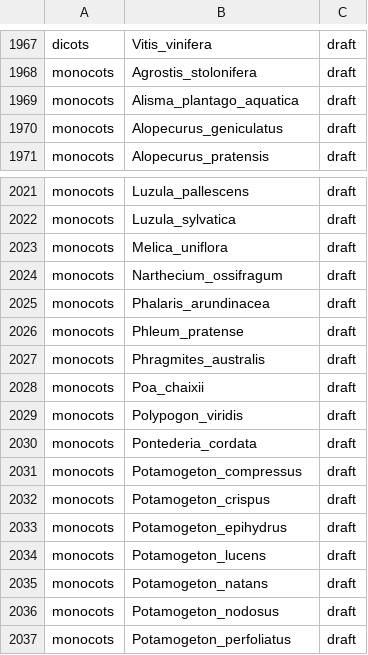
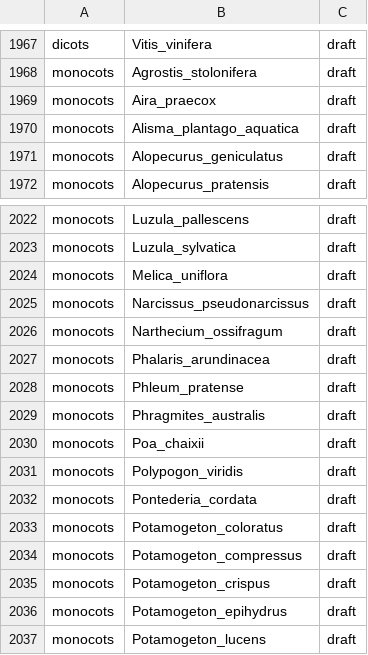
Before and after one commit to DToL-Plant-Working-Group/plant-sequencing-status, a TSV file: data/all_assembled_plant_genomes.tsv, drawn as a sheet; only a part is shown, gaps mark what is left out; the shorter side is filled out with more unchanged rows.

```diff
--- a/data/all_assembled_plant_genomes.tsv
+++ b/data/all_assembled_plant_genomes.tsv
@@ -1968,2 +1968,3 @@ dicots 	 Vitis_vinifera 	 draft
 monocots 	 Agrostis_stolonifera 	 draft
+monocots 	 Aira_praecox 	 draft
 monocots 	 Alisma_plantago_aquatica 	 draft
@@ -2023,2 +2024,3 @@ monocots 	 Luzula_sylvatica 	 draft
 monocots 	 Melica_uniflora 	 draft
+monocots 	 Narcissus_pseudonarcissus 	 draft
 monocots 	 Narthecium_ossifragum 	 draft
@@ -2030,2 +2032,3 @@ monocots 	 Polypogon_viridis 	 draft
 monocots 	 Pontederia_cordata 	 draft
+monocots 	 Potamogeton_coloratus 	 draft
 monocots 	 Potamogeton_compressus 	 draft
```
Also changed, not shown: data/all_plant_samples_by_genomic_data.tsv, data/genomescope_full.tsv, 1 other file.
